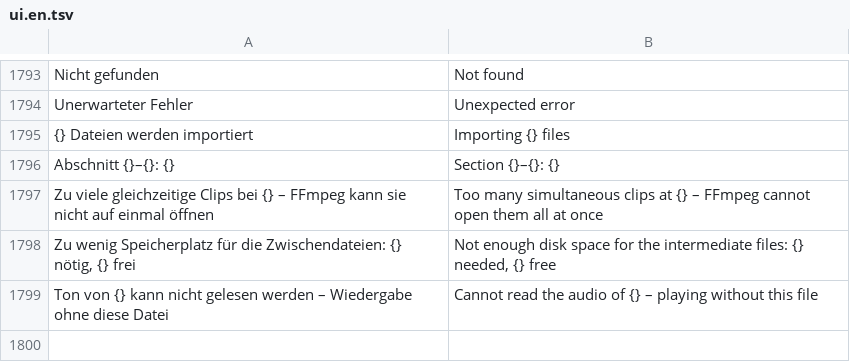
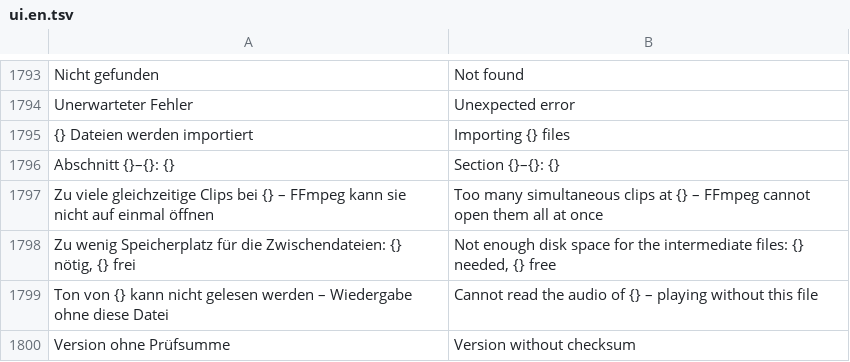
Before and after one commit to zqqqqx/cutline, a TSV file: crates/cl-i18n/locales/ui.en.tsv, drawn as a sheet; only a part is shown, gaps mark what is left out; the diff names each change by its address in the sheet, - before the commit and + after, or states it on an @@ line.

Commit message:
Update ohne Prüfsumme wird nicht angeboten und heißt nicht mehr „Datei beschädigt“; Prüfsummen-Fehler vor „404“

```diff
--- a/crates/cl-i18n/locales/ui.en.tsv
+++ b/crates/cl-i18n/locales/ui.en.tsv
+row 1800: Version ohne Prüfsumme | Version without checksum
```
Also changed, not shown: 1 other file.
